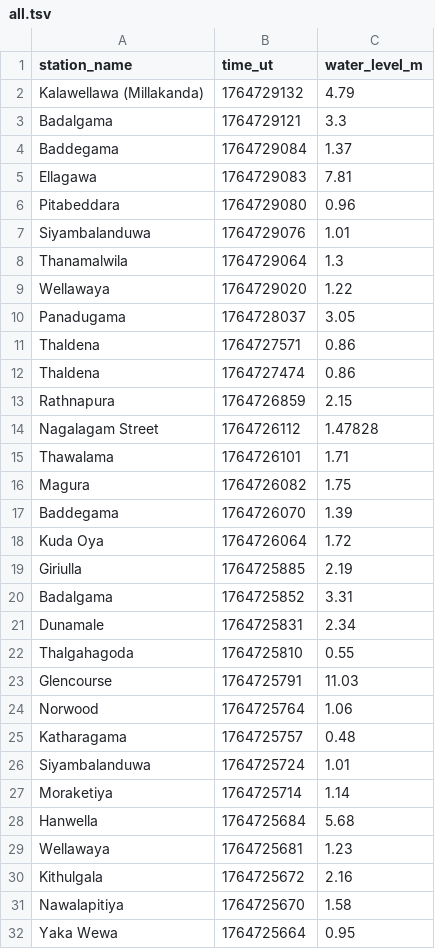
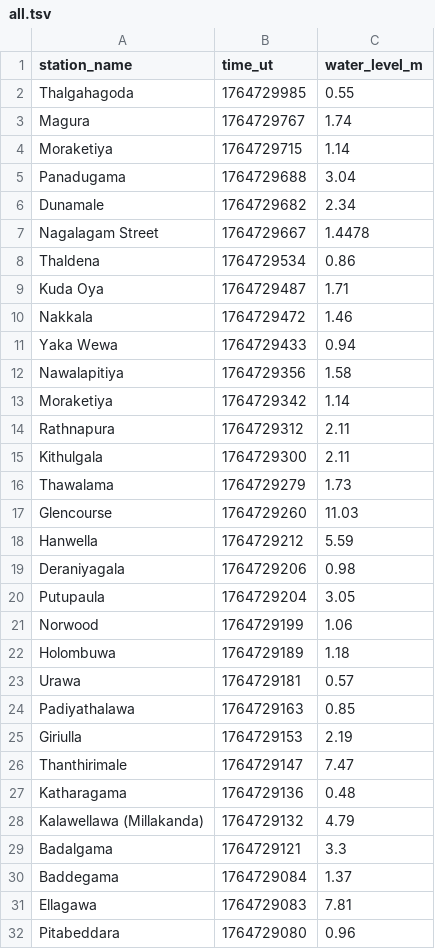
Before and after one commit to nuuuwan/lk_irrigation, a TSV file: data/all.tsv, drawn as a sheet; only a part is shown; the shorter side is filled out with more unchanged rows.

```diff
--- a/data/all.tsv
+++ b/data/all.tsv
@@ -1,2 +1,28 @@
 station_name	time_ut	water_level_m
+Thalgahagoda	1764729985	0.55
+Magura	1764729767	1.74
+Moraketiya	1764729715	1.14
+Panadugama	1764729688	3.04
+Dunamale	1764729682	2.34
+Nagalagam Street	1764729667	1.4478
+Thaldena	1764729534	0.86
+Kuda Oya	1764729487	1.71
+Nakkala	1764729472	1.46
+Yaka Wewa	1764729433	0.94
+Nawalapitiya	1764729356	1.58
+Moraketiya	1764729342	1.14
+Rathnapura	1764729312	2.11
+Kithulgala	1764729300	2.11
+Thawalama	1764729279	1.73
+Glencourse	1764729260	11.03
+Hanwella	1764729212	5.59
+Deraniyagala	1764729206	0.98
+Putupaula	1764729204	3.05
+Norwood	1764729199	1.06
+Holombuwa	1764729189	1.18
+Urawa	1764729181	0.57
+Padiyathalawa	1764729163	0.85
+Giriulla	1764729153	2.19
+Thanthirimale	1764729147	7.47
+Katharagama	1764729136	0.48
 Kalawellawa (Millakanda)	1764729132	4.79
```
Also changed, not shown: data/latest-100.tsv, data/latest-1000.tsv, 56 other files.
